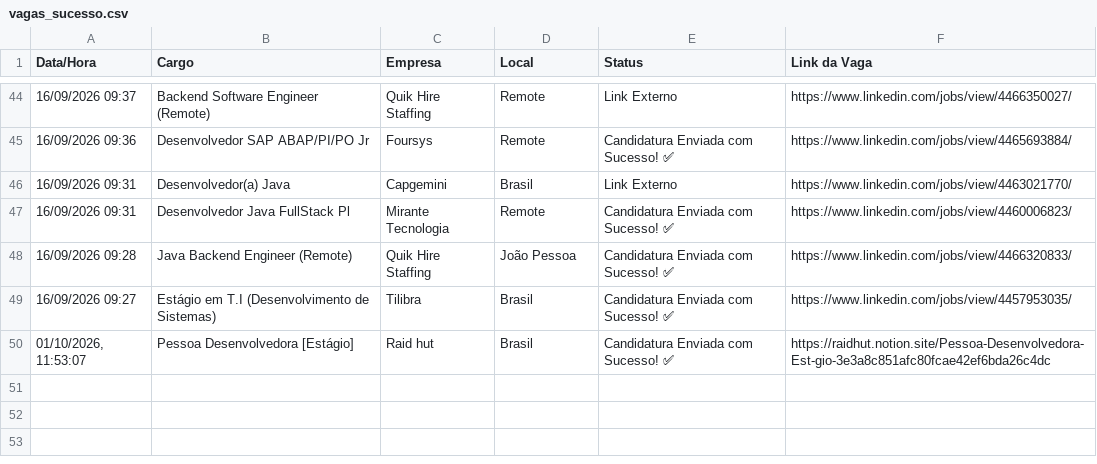
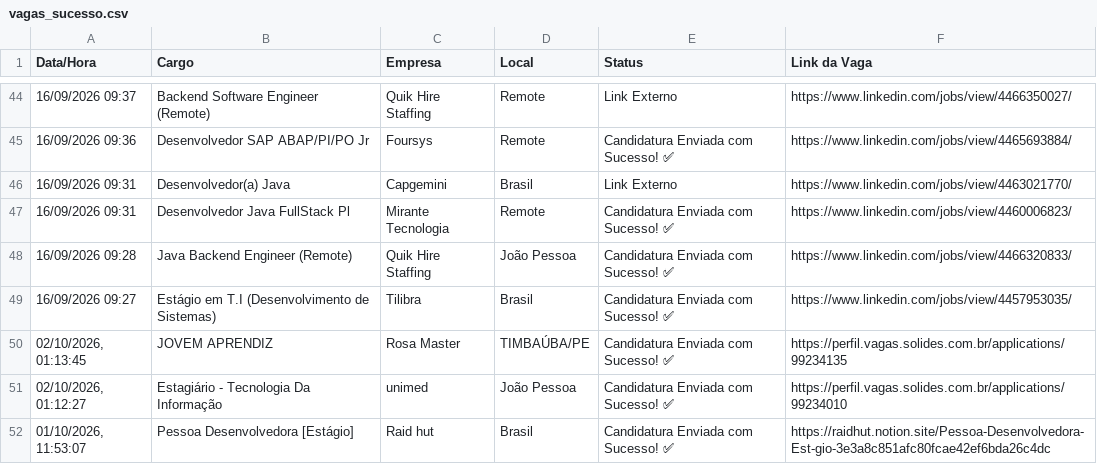
Before and after one commit to DEVguedes1/Jobs_Applier_AI_Agent_AIHawk, a CSV file: vagas_sucesso.csv, drawn as a sheet; only a part is shown, gaps mark what is left out.

Commit message:
feat: update vagas_sucesso.csv with new job applications

```diff
--- a/vagas_sucesso.csv
+++ b/vagas_sucesso.csv
@@ -49,2 +49,4 @@ Data/Hora;Cargo;Empresa;Local;Status;Link da Vaga
 16/09/2026 09:27;Estágio em T.I (Desenvolvimento de Sistemas);Tilibra;Brasil;Candidatura Enviada com Sucesso! ✅;https://www.linkedin.com/jobs/view/4457953035/
+02/10/2026, 01:13:45;JOVEM APRENDIZ;Rosa Master;TIMBAÚBA/PE;Candidatura Enviada com Sucesso! ✅;https://perfil.vagas.solides.com.br/applications/99234135
+02/10/2026, 01:12:27;Estagiário - Tecnologia Da Informação;unimed;João Pessoa;Candidatura Enviada com Sucesso! ✅;https://perfil.vagas.solides.com.br/applications/99234010
 01/10/2026, 11:53:07;Pessoa Desenvolvedora [Estágio];Raid hut;Brasil;Candidatura Enviada com Sucesso! ✅;https://raidhut.notion.site/Pessoa-Desenvolvedora-Est-gio-3e3a8c851afc80fcae42ef6bda26c4dc
```
Also changed, not shown: 1 other file.
